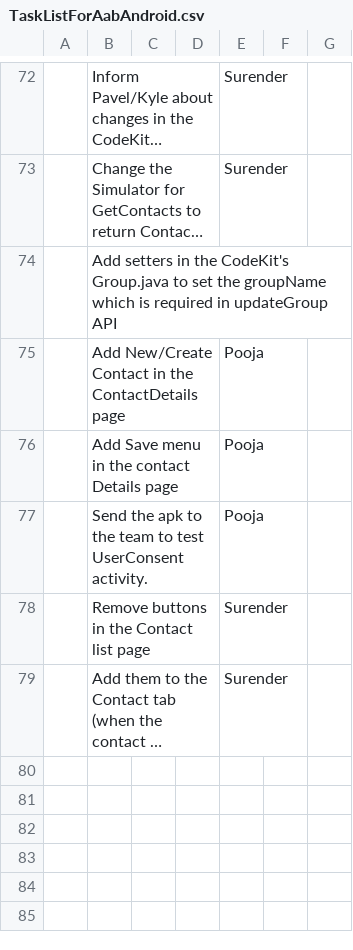
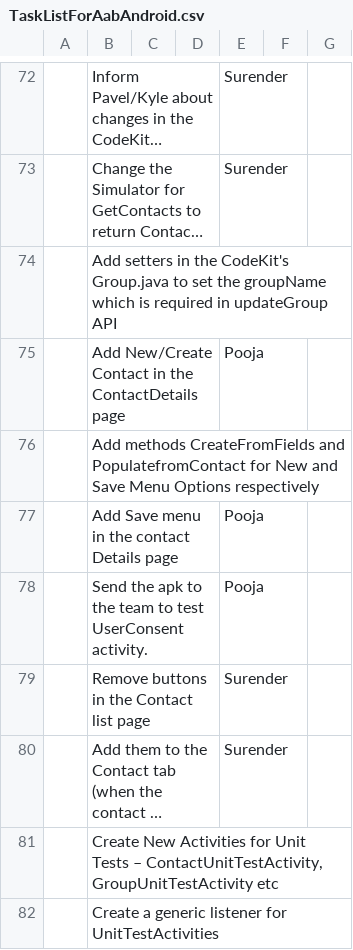
Before and after one commit to reidwooten99/att-sdk-android, a CSV file: TestAABApp/TaskListForAabAndroid.csv, drawn as a sheet; only a part is shown, gaps mark what is left out; long unchanged cells end in …; the diff names each change by its address in the sheet, - before the commit and + after, or states it on an @@ line.

Commit message:
updated task list

```diff
--- a/TestAABApp/TaskListForAabAndroid.csv
+++ b/TestAABApp/TaskListForAabAndroid.csv
+row 76:  | Add methods CreateFromFields and PopulatefromContact for New and Save Menu Options respectively
+row 81:  | Create New Activities for Unit Tests – ContactUnitTestActivity, GroupUnitTestActivity etc
+row 82:  | Create a generic listener for UnitTestActivities
```
